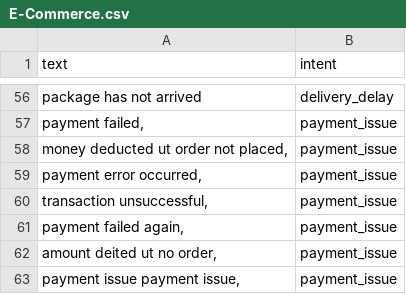
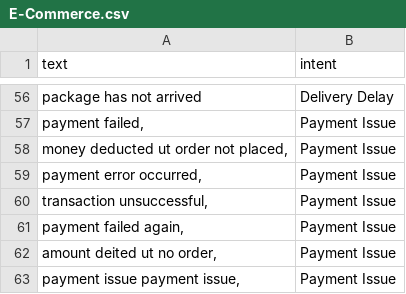
Before and after one commit to bhavanapk2020-bhav/NLP-based-Intent-Classification-System, a CSV file: E-Commerce.csv, drawn as a sheet; only a part is shown, gaps mark what is left out; the diff covers the shown part only; the diff names each change by its address in the sheet, - before the commit and + after, or states it on an @@ line.

```diff
--- a/E-Commerce.csv
+++ b/E-Commerce.csv
-B56 (intent): delivery_delay
+B56 (intent): Delivery Delay
-B57:B63 (intent): payment_issue
+B57:B63 (intent): Payment Issue
```
Also changed, not shown: 52 edited cells elsewhere in this file.
